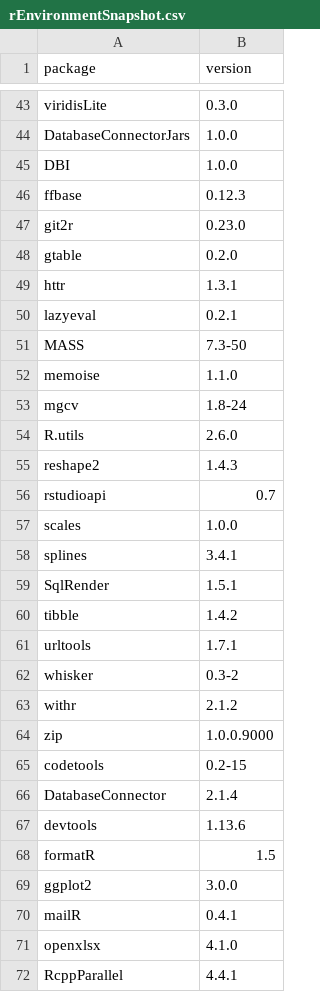
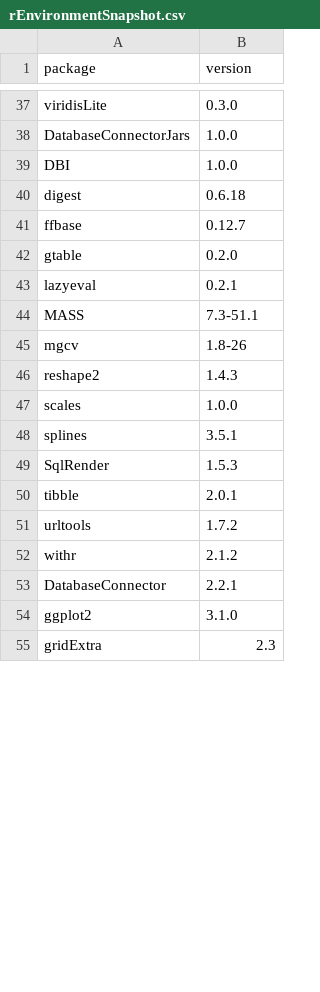
Before and after one commit to OHDSI/Legend, a CSV file: inst/settings/rEnvironmentSnapshot.csv, drawn as a sheet; only a part is shown, gaps mark what is left out; the shorter side is filled out with more unchanged rows; the diff covers the shown part only.

Commit message:
Updating R environment snapshot

```diff
--- a/inst/settings/rEnvironmentSnapshot.csv
+++ b/inst/settings/rEnvironmentSnapshot.csv
@@ -45,28 +39,16 @@
 "DBI","1.0.0"
-"ffbase","0.12.3"
-"git2r","0.23.0"
+"digest","0.6.18"
+"ffbase","0.12.7"
 "gtable","0.2.0"
-"httr","1.3.1"
 "lazyeval","0.2.1"
-"MASS","7.3-50"
-"memoise","1.1.0"
-"mgcv","1.8-24"
-"R.utils","2.6.0"
+"MASS","7.3-51.1"
+"mgcv","1.8-26"
 "reshape2","1.4.3"
-"rstudioapi","0.7"
 "scales","1.0.0"
-"splines","3.4.1"
-"SqlRender","1.5.1"
-"tibble","1.4.2"
-"urltools","1.7.1"
-"whisker","0.3-2"
+"splines","3.5.1"
+"SqlRender","1.5.3"
+"tibble","2.0.1"
+"urltools","1.7.2"
 "withr","2.1.2"
-"zip","1.0.0.9000"
-"codetools","0.2-15"
-"DatabaseConnector","2.1.4"
-"devtools","1.13.6"
-"formatR","1.5"
-"ggplot2","3.0.0"
-"mailR","0.4.1"
-"openxlsx","4.1.0"
-"RcppParallel","4.4.1"
+"DatabaseConnector","2.2.1"
+"ggplot2","3.1.0"
```
Also changed, not shown: 10 added rows, 17 removed rows and 20 edited cells elsewhere in this file.
